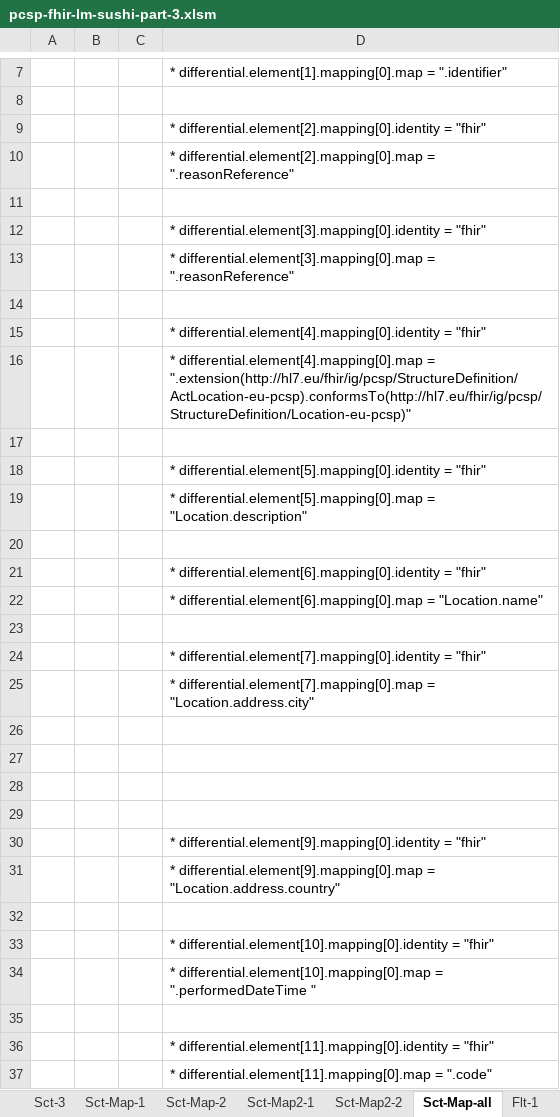
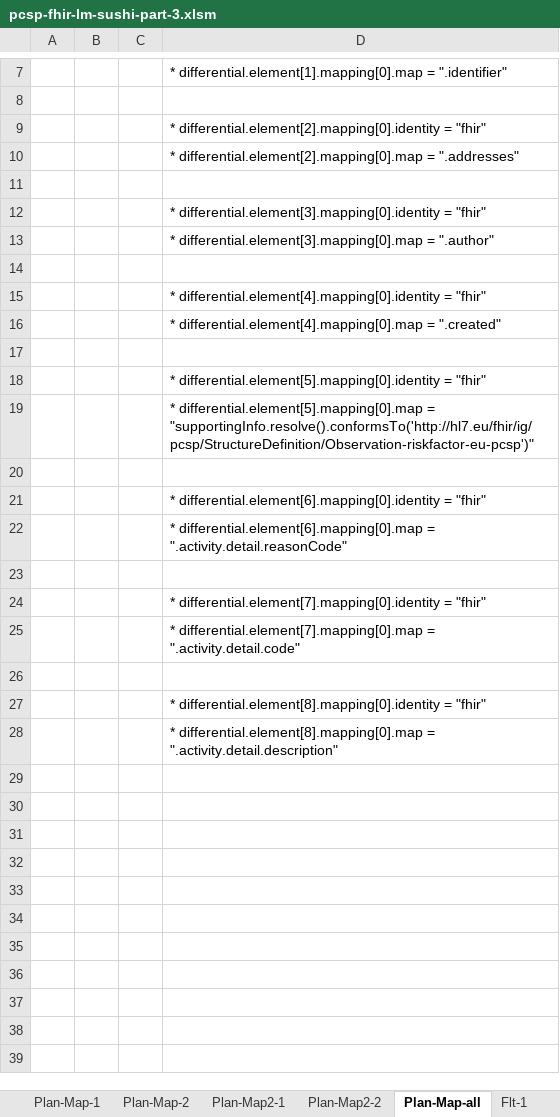
Before and after one commit to hl7-eu/pcsp, an Excel workbook: model-sources/pcsp-fhir-lm-sushi-part-3.xlsm, sheet Plan-Map-all, drawn as a sheet; only a part is shown, gaps mark what is left out; values as stored, in another font and other column widths than the file's, no borders; removed rows and columns are numbered as before the commit, all else as after; the diff covers the shown part only; the diff names each change by its address in the sheet, - before the commit and + after, or states it on an @@ line.

Commit message:
https://github.com/hl7-eu/pcsp/issues/48 1st draft plan of care model

```diff
--- a/model-sources/pcsp-fhir-lm-sushi-part-3.xlsm (sheet Plan-Map-all)
+++ b/model-sources/pcsp-fhir-lm-sushi-part-3.xlsm (sheet Plan-Map-all)
-sheet tab: Sct-Map-1
+sheet tab: Plan-Map-1
-sheet tab: Sct-Map-2
+sheet tab: Plan-Map-2
-sheet tab: Sct-Map2-1
+sheet tab: Plan-Map2-1
-sheet tab: Sct-Map2-2
+sheet tab: Plan-Map2-2
-sheet tab: Sct-Map-all
+sheet tab: Plan-Map-all
-D10: …differential.element[2].mapping[0].map = ".reasonReference"
+D10: …differential.element[2].mapping[0].map = ".addresses"
-D13: …differential.element[3].mapping[0].map = ".reasonReference"
+D13: …differential.element[3].mapping[0].map = ".author"
-D16: …differential.element[4].mapping[0].map = ".extension(http://hl7.eu/fhir/ig/pcsp/StructureDefinition/ActLocation-eu-pcsp).conformsTo(http://hl7.eu/fhir/ig/pcsp/StructureDefinition/Location-eu-pcsp)"
+D16: …differential.element[4].mapping[0].map = ".created"
-D19: …differential.element[5].mapping[0].map = "Location.description"
+D19: …differential.element[5].mapping[0].map = "supportingInfo.resolve().conformsTo('http://hl7.eu/fhir/ig/pcsp/StructureDefinition/Observation-riskfactor-eu-pcsp')"
-D22: …differential.element[6].mapping[0].map = "Location.name"
+D22: …differential.element[6].mapping[0].map = ".activity.detail.reasonCode"
-D25: …differential.element[7].mapping[0].map = "Location.address.city"
+D25: …differential.element[7].mapping[0].map = ".activity.detail.code"
-row 27: (empty)
-row 28: (empty)
-row 29: (empty)
-D27: * differential.element[9].mapping[0].identity = "fhir"
+D27: * differential.element[8].mapping[0].identity = "fhir"
-D28: * differential.element[9].mapping[0].map = "Location.address.country"
+D28: * differential.element[8].mapping[0].map = ".activity.detail.description"
-row 32: (empty)
-row 33:  |  |  | * differential.element[10].mapping[0].identity = "fhir"
-row 34:  |  |  | * differential.element[10].mapping[0].map = ".performedDateTime "
-row 35: (empty)
-row 36:  |  |  | * differential.element[11].mapping[0].identity = "fhir"
-row 37:  |  |  | * differential.element[11].mapping[0].map = ".code"
```
Also changed, not shown: 69 removed rows and 1 edited cell elsewhere in this sheet, sheet Plan-Map-1, sheet Plan-1, sheet Plan-3, sheet Plan-2, sheet Common, sheet Plan-Map-2, 2 more sheets, other sheet tabs, formulas that keep their value, charts or pictures, 6 other files.
